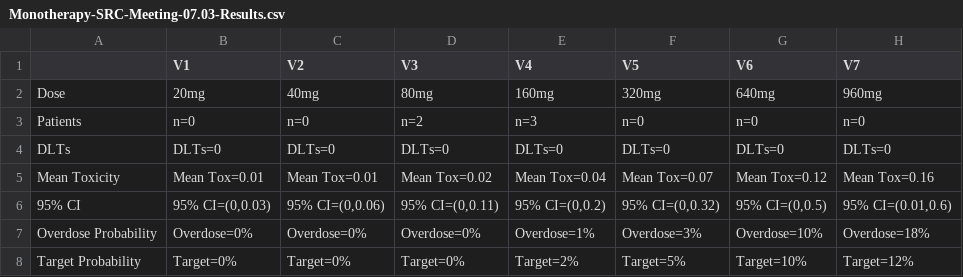
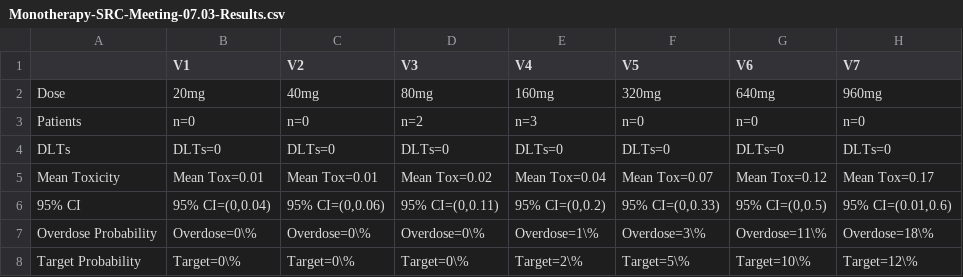
Before and after one commit to antoniatsv/HTL0039732, a CSV file: Monotherapy-SRC-Meeting-07.03-Results.csv, drawn as a sheet.

```diff
--- a/Monotherapy-SRC-Meeting-07.03-Results.csv
+++ b/Monotherapy-SRC-Meeting-07.03-Results.csv
@@ -4,5 +4,5 @@
 "DLTs","DLTs=0","DLTs=0","DLTs=0","DLTs=0","DLTs=0","DLTs=0","DLTs=0"
-"Mean Toxicity","Mean Tox=0.01","Mean Tox=0.01","Mean Tox=0.02","Mean Tox=0.04","Mean Tox=0.07","Mean Tox=0.12","Mean Tox=0.16"
-"95% CI","95% CI=(0,0.03)","95% CI=(0,0.06)","95% CI=(0,0.11)","95% CI=(0,0.2)","95% CI=(0,0.32)","95% CI=(0,0.5)","95% CI=(0.01,0.6)"
-"Overdose Probability","Overdose=0%","Overdose=0%","Overdose=0%","Overdose=1%","Overdose=3%","Overdose=10%","Overdose=18%"
-"Target Probability","Target=0%","Target=0%","Target=0%","Target=2%","Target=5%","Target=10%","Target=12%"
+"Mean Toxicity","Mean Tox=0.01","Mean Tox=0.01","Mean Tox=0.02","Mean Tox=0.04","Mean Tox=0.07","Mean Tox=0.12","Mean Tox=0.17"
+"95% CI","95% CI=(0,0.04)","95% CI=(0,0.06)","95% CI=(0,0.11)","95% CI=(0,0.2)","95% CI=(0,0.33)","95% CI=(0,0.5)","95% CI=(0.01,0.6)"
+"Overdose Probability","Overdose=0\%","Overdose=0\%","Overdose=0\%","Overdose=1\%","Overdose=3\%","Overdose=11\%","Overdose=18\%"
+"Target Probability","Target=0\%","Target=0\%","Target=0\%","Target=2\%","Target=5\%","Target=10\%","Target=12\%"
```
Also changed, not shown: Combination-SRC-Meeting-07.03.Results.csv, 3 other files.
